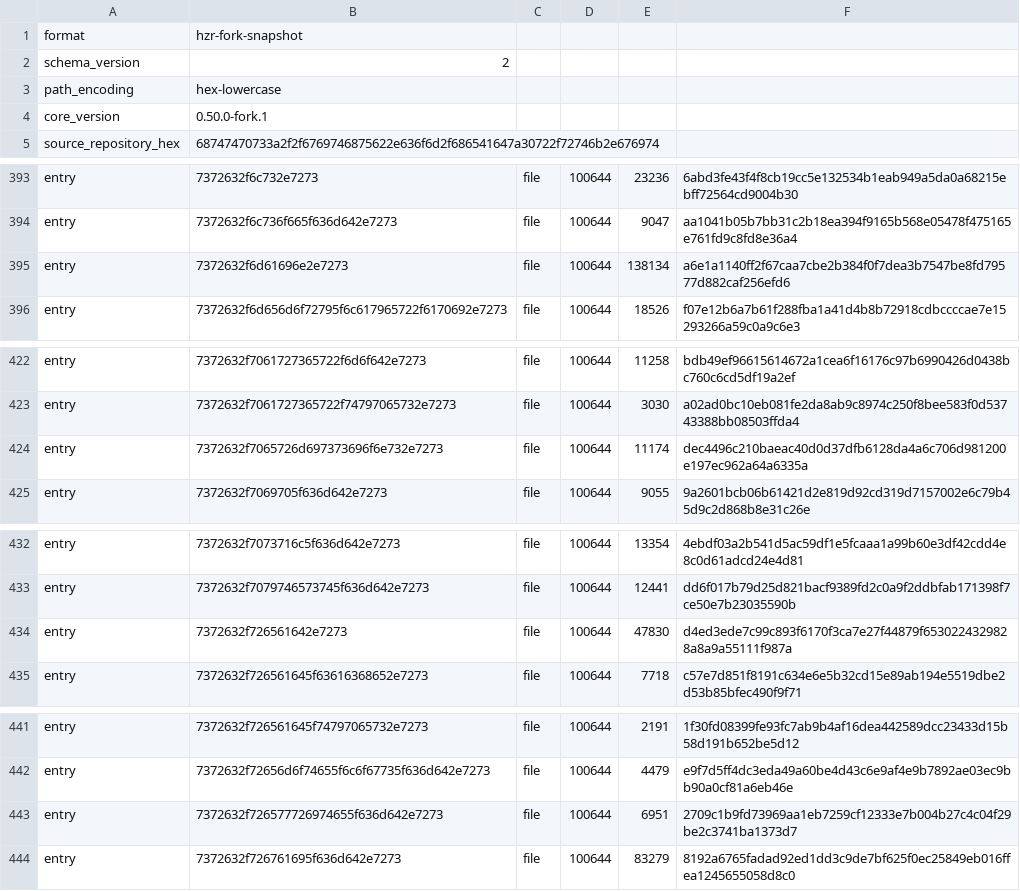
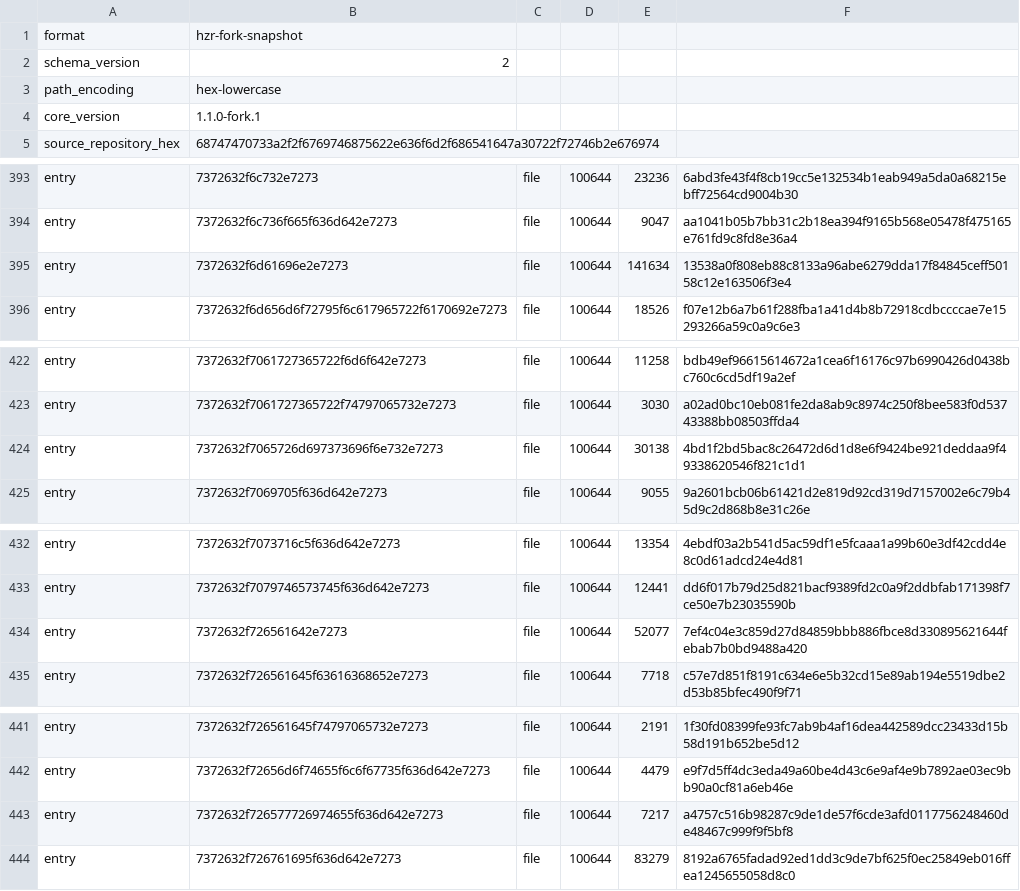
Before and after one commit to heAdz0r/hzr, a TSV file: fork-core/CURRENT_ENGINE_V1.tsv, drawn as a sheet; only a part is shown, gaps mark what is left out; the diff covers the shown part only.

```diff
--- a/fork-core/CURRENT_ENGINE_V1.tsv
+++ b/fork-core/CURRENT_ENGINE_V1.tsv
@@ -3,3 +3,3 @@ schema_version	2
 path_encoding	hex-lowercase
-core_version	0.50.0-fork.1
+core_version	1.1.0-fork.1
 source_repository_hex	68747470733a2f2f6769746875622e636f6d2f686541647a30722f72746b2e676974
@@ -394,3 +394,3 @@ entry	7372632f6c732e7273	file	100644	23236	6abd3fe43f4f8cb19cc5e132534b1eab949a5
 entry	7372632f6c736f665f636d642e7273	file	100644	9047	aa1041b05b7bb31c2b18ea394f9165b568e05478f475165e761fd9c8fd8e36a4
-entry	7372632f6d61696e2e7273	file	100644	138134	a6e1a1140ff2f67caa7cbe2b384f0f7dea3b7547be8fd79577d882caf256efd6
+entry	7372632f6d61696e2e7273	file	100644	141634	13538a0f808eb88c8133a96abe6279dda17f84845ceff50158c12e163506f3e4
 entry	7372632f6d656d6f72795f6c617965722f6170692e7273	file	100644	18526	f07e12b6a7b61f288fba1a41d4b8b72918cdbccccae7e15293266a59c0a9c6e3
@@ -423,3 +423,3 @@ entry	7372632f7061727365722f6d6f642e7273	file	100644	11258	bdb49ef96615614672a1c
 entry	7372632f7061727365722f74797065732e7273	file	100644	3030	a02ad0bc10eb081fe2da8ab9c8974c250f8bee583f0d53743388bb08503ffda4
-entry	7372632f7065726d697373696f6e732e7273	file	100644	11174	dec4496c210baeac40d0d37dfb6128da4a6c706d981200e197ec962a64a6335a
+entry	7372632f7065726d697373696f6e732e7273	file	100644	30138	4bd1f2bd5bac8c26472d6d1d8e6f9424be921deddaa9f49338620546f821c1d1
 entry	7372632f7069705f636d642e7273	file	100644	9055	9a2601bcb06b61421d2e819d92cd319d7157002e6c79b45d9c2d868b8e31c26e
@@ -433,3 +433,3 @@ entry	7372632f7073716c5f636d642e7273	file	100644	13354	4ebdf03a2b541d5ac59df1e5f
 entry	7372632f7079746573745f636d642e7273	file	100644	12441	dd6f017b79d25d821bacf9389fd2c0a9f2ddbfab171398f7ce50e7b23035590b
-entry	7372632f726561642e7273	file	100644	47830	d4ed3ede7c99c893f6170f3ca7e27f44879f6530224329828a8a9a55111f987a
+entry	7372632f726561642e7273	file	100644	52077	7ef4c04e3c859d27d84859bbb886fbce8d330895621644febab7b0bd9488a420
 entry	7372632f726561645f63616368652e7273	file	100644	7718	c57e7d851f8191c634e6e5b32cd15e89ab194e5519dbe2d53b85bfec490f9f71
@@ -442,3 +442,3 @@ entry	7372632f726561645f74797065732e7273	file	100644	2191	1f30fd08399fe93fc7ab9b
 entry	7372632f72656d6f74655f6c6f67735f636d642e7273	file	100644	4479	e9f7d5ff4dc3eda49a60be4d43c6e9af4e9b7892ae03ec9bb90a0cf81a6eb46e
-entry	7372632f726577726974655f636d642e7273	file	100644	6951	2709c1b9fd73969aa1eb7259cf12333e7b004b27c4c04f29be2c3741ba1373d7
+entry	7372632f726577726974655f636d642e7273	file	100644	7217	a4757c516b98287c9de1de57f6cde3afd0117756248460de48467c999f9f5bf8
 entry	7372632f726761695f636d642e7273	file	100644	83279	8192a6765fadad92ed1dd3c9de7bf625f0ec25849eb016ffea1245655058d8c0
```
Also changed, not shown: 1 added row and 13 edited cells elsewhere in this file, 43 other files.
